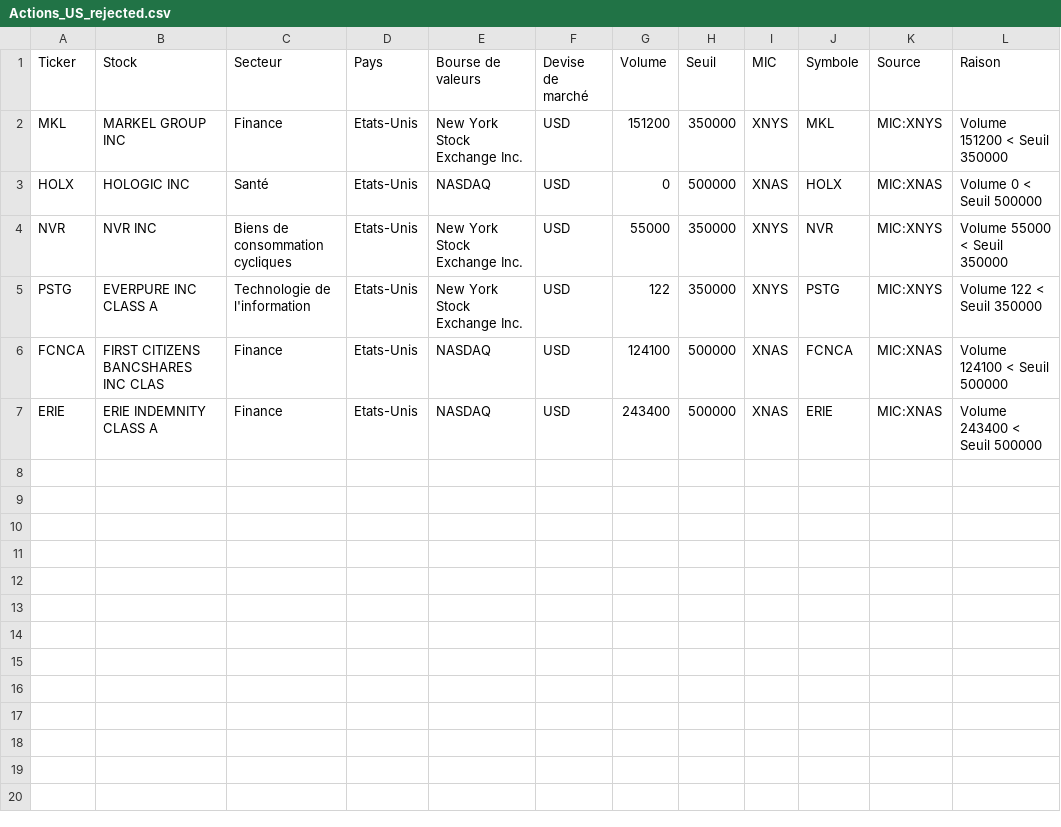
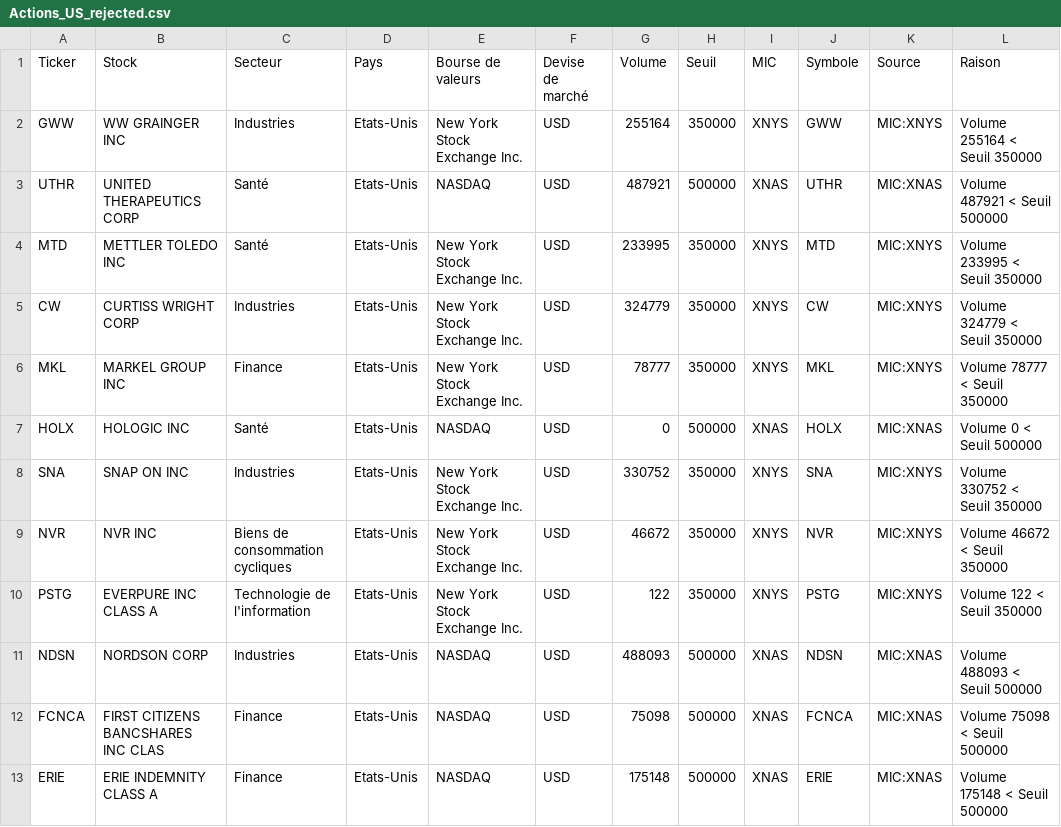
Before and after one commit to Bencode92/stock-analysis-platform, a CSV file: data/filtered/Actions_US_rejected.csv, drawn as a sheet.

```diff
--- a/data/filtered/Actions_US_rejected.csv
+++ b/data/filtered/Actions_US_rejected.csv
@@ -1,7 +1,13 @@
 Ticker,Stock,Secteur,Pays,Bourse de valeurs,Devise de marché,Volume,Seuil,MIC,Symbole,Source,Raison
-"MKL","MARKEL GROUP INC","Finance","Etats-Unis","New York Stock Exchange Inc.","USD","151200","350000","XNYS","MKL","MIC:XNYS","Volume 151200 < Seuil 350000"
+"GWW","WW GRAINGER INC","Industries","Etats-Unis","New York Stock Exchange Inc.","USD","255164","350000","XNYS","GWW","MIC:XNYS","Volume 255164 < Seuil 350000"
+"UTHR","UNITED THERAPEUTICS CORP","Santé","Etats-Unis","NASDAQ","USD","487921","500000","XNAS","UTHR","MIC:XNAS","Volume 487921 < Seuil 500000"
+"MTD","METTLER TOLEDO INC","Santé","Etats-Unis","New York Stock Exchange Inc.","USD","233995","350000","XNYS","MTD","MIC:XNYS","Volume 233995 < Seuil 350000"
+"CW","CURTISS WRIGHT CORP","Industries","Etats-Unis","New York Stock Exchange Inc.","USD","324779","350000","XNYS","CW","MIC:XNYS","Volume 324779 < Seuil 350000"
+"MKL","MARKEL GROUP INC","Finance","Etats-Unis","New York Stock Exchange Inc.","USD","78777","350000","XNYS","MKL","MIC:XNYS","Volume 78777 < Seuil 350000"
 "HOLX","HOLOGIC INC","Santé","Etats-Unis","NASDAQ","USD","0","500000","XNAS","HOLX","MIC:XNAS","Volume 0 < Seuil 500000"
-"NVR","NVR INC","Biens de consommation cycliques","Etats-Unis","New York Stock Exchange Inc.","USD","55000","350000","XNYS","NVR","MIC:XNYS","Volume 55000 < Seuil 350000"
+"SNA","SNAP ON INC","Industries","Etats-Unis","New York Stock Exchange Inc.","USD","330752","350000","XNYS","SNA","MIC:XNYS","Volume 330752 < Seuil 350000"
+"NVR","NVR INC","Biens de consommation cycliques","Etats-Unis","New York Stock Exchange Inc.","USD","46672","350000","XNYS","NVR","MIC:XNYS","Volume 46672 < Seuil 350000"
 "PSTG","EVERPURE INC CLASS A","Technologie de l'information","Etats-Unis","New York Stock Exchange Inc.","USD","122","350000","XNYS","PSTG","MIC:XNYS","Volume 122 < Seuil 350000"
-"FCNCA","FIRST CITIZENS BANCSHARES INC CLAS","Finance","Etats-Unis","NASDAQ","USD","124100","500000","XNAS","FCNCA","MIC:XNAS","Volume 124100 < Seuil 500000"
-"ERIE","ERIE INDEMNITY CLASS A","Finance","Etats-Unis","NASDAQ","USD","243400","500000","XNAS","ERIE","MIC:XNAS","Volume 243400 < Seuil 500000"
+"NDSN","NORDSON CORP","Industries","Etats-Unis","NASDAQ","USD","488093","500000","XNAS","NDSN","MIC:XNAS","Volume 488093 < Seuil 500000"
+"FCNCA","FIRST CITIZENS BANCSHARES INC CLAS","Finance","Etats-Unis","NASDAQ","USD","75098","500000","XNAS","FCNCA","MIC:XNAS","Volume 75098 < Seuil 500000"
+"ERIE","ERIE INDEMNITY CLASS A","Finance","Etats-Unis","NASDAQ","USD","175148","500000","XNAS","ERIE","MIC:XNAS","Volume 175148 < Seuil 500000"
```
Also changed, not shown: data/filtered/Actions_Europe_filtered.csv, data/filtered/Actions_Europe_rejected.csv, 6 other files.
